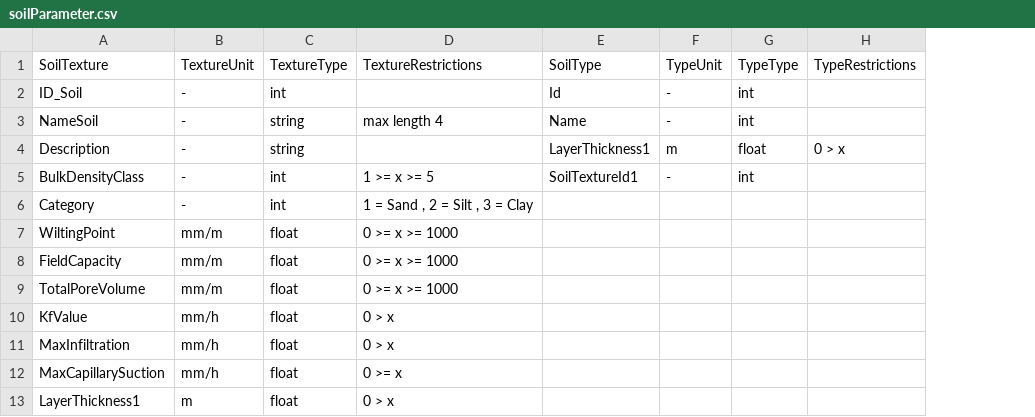
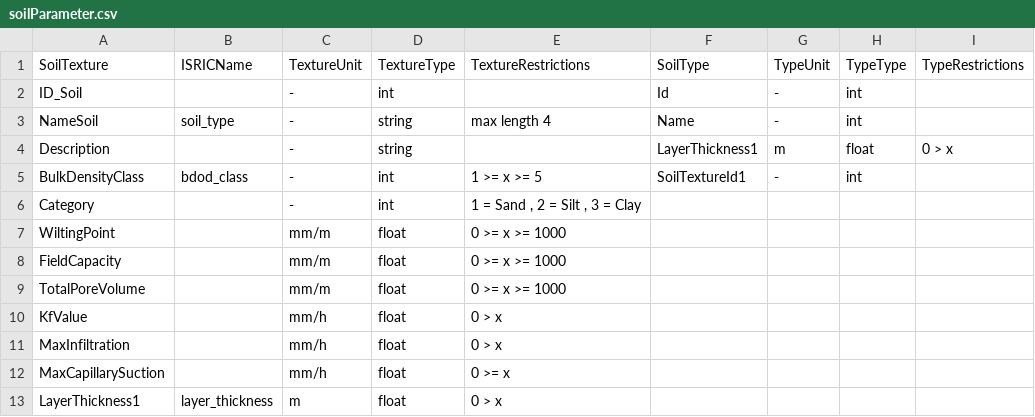
Before and after one commit to sydroconsult/QTalsim, a CSV file: QTalsim/talsim_parameter/soilParameter.csv, drawn as a sheet; the diff names each change by its address in the sheet, - before the commit and + after, or states it on an @@ line.

Commit message:
automatically map isric soil parameters to talsim soil parameters

```diff
--- a/QTalsim/talsim_parameter/soilParameter.csv
+++ b/QTalsim/talsim_parameter/soilParameter.csv
+column B, rows 1-13: ISRICName |  | soil_type |  | bdod_class |  |  |  |  |  |  |  | layer_thickness
```
Also changed, not shown: 2 other files.
